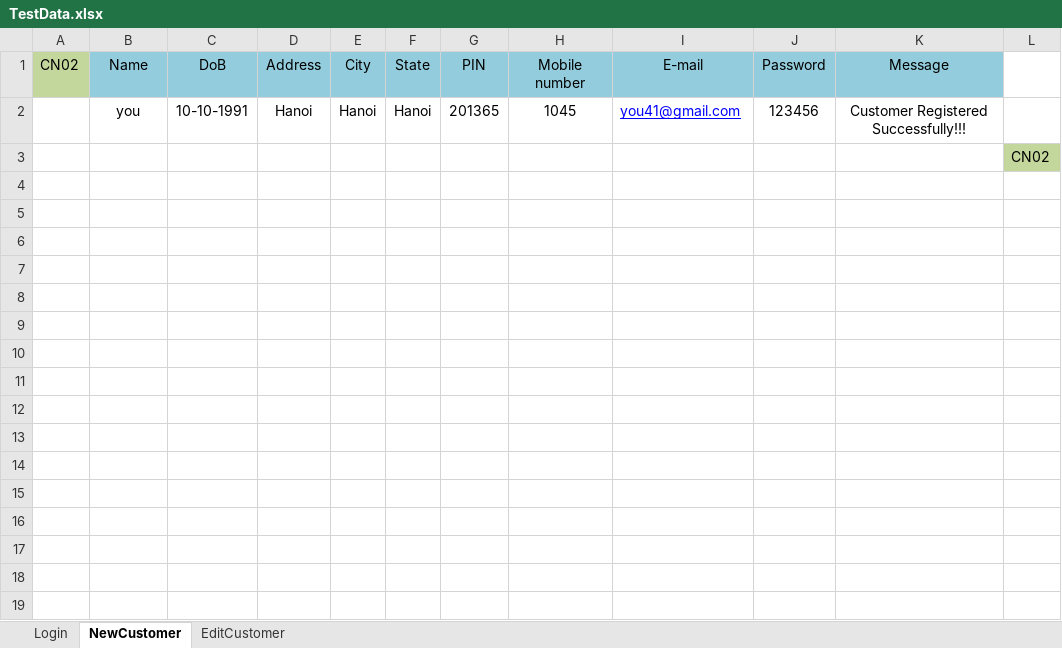
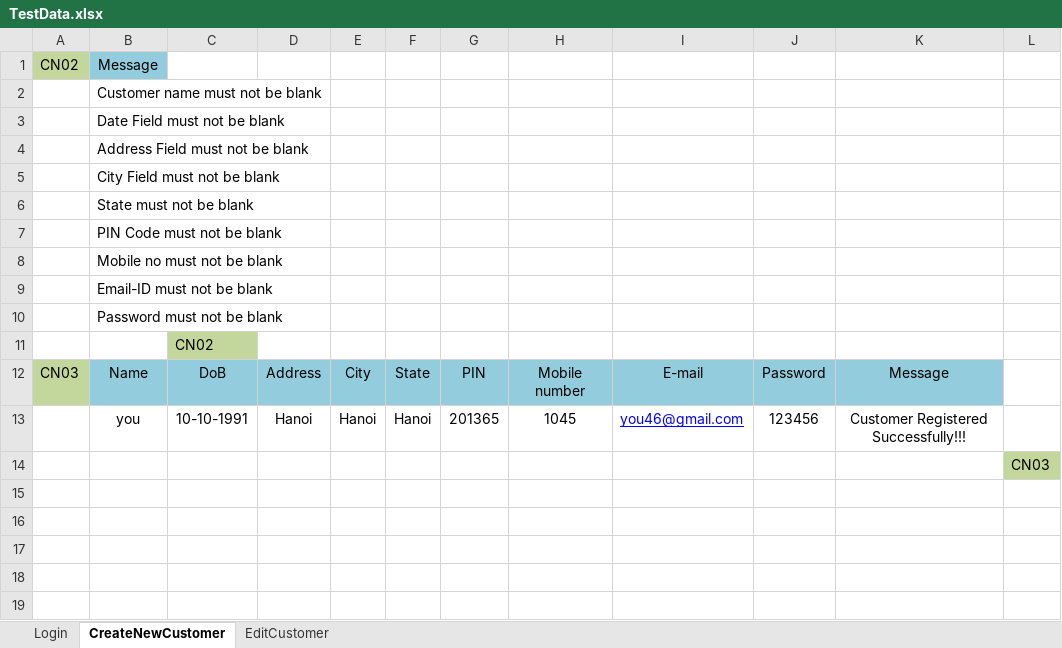
Before and after one commit to trangnguyenvsi/TSCFramework_v0.1, an Excel workbook: data/TestData.xlsx, sheet CreateNewCustomer, drawn as a sheet; values as stored, in another font and other column widths than the file's, no borders; addresses are those after the commit; the diff names each change by its address in the sheet, - before the commit and + after, or states it on an @@ line.

```diff
--- a/data/TestData.xlsx (sheet CreateNewCustomer)
+++ b/data/TestData.xlsx (sheet CreateNewCustomer)
-sheet tab: NewCustomer
+sheet tab: CreateNewCustomer
+row 1: CN02 | Message
+row 2:  | Customer name must not be blank
+row 3:  | Date Field must not be blank
+row 4:  | Address Field must not be blank
+row 5:  | City Field must not be blank
+row 6:  | State must not be blank
+row 7:  | PIN Code must not be blank
+row 8:  | Mobile no must not be blank
+row 9:  | Email-ID must not be blank
+row 10:  | Password must not be blank
+row 11:  |  | CN02
-A12: CN02
+A12: CN03
-I13: you41@gmail.com
+I13: you46@gmail.com
-L14: CN02
+L14: CN03
```
Also changed, not shown: sheet EditCustomer, testcase/GuruDemoSite_Testcase_HungNT.xlsx, 25 other files.
